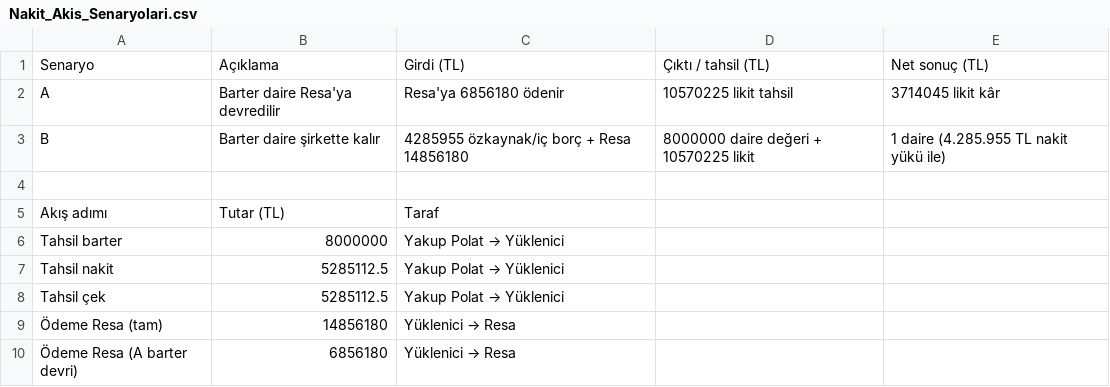
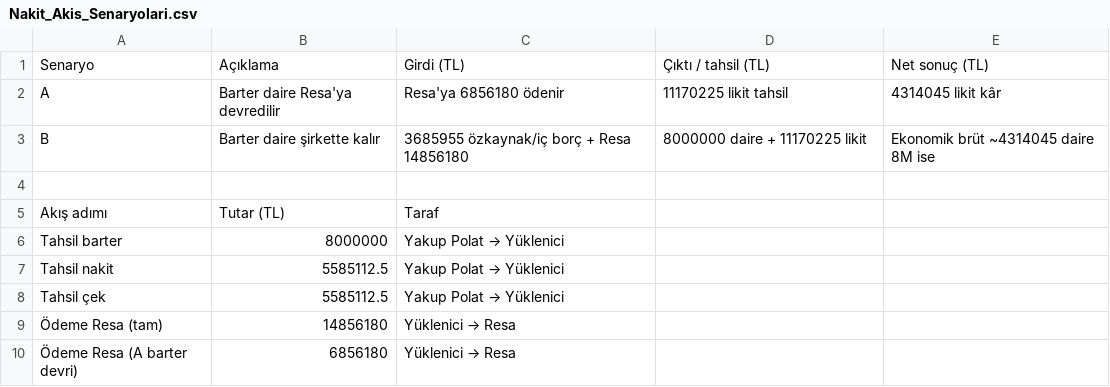
Before and after one commit to barsokrr/meka, a CSV file: metraj/yakup_polat_mobilya/Nakit_Akis_Senaryolari.csv, drawn as a sheet.

```diff
--- a/metraj/yakup_polat_mobilya/Nakit_Akis_Senaryolari.csv
+++ b/metraj/yakup_polat_mobilya/Nakit_Akis_Senaryolari.csv
@@ -1,4 +1,4 @@
 Senaryo,Açıklama,Girdi (TL),Çıktı / tahsil (TL),Net sonuç (TL)
-A,Barter daire Resa'ya devredilir,Resa'ya 6856180 ödenir,10570225 likit tahsil,3714045 likit kâr
-B,Barter daire şirkette kalır,4285955 özkaynak/iç borç + Resa 14856180,8000000 daire değeri + 10570225 likit,1 daire (4.285.955 TL nakit yükü ile)
+A,Barter daire Resa'ya devredilir,Resa'ya 6856180 ödenir,11170225 likit tahsil,4314045 likit kâr
+B,Barter daire şirkette kalır,3685955 özkaynak/iç borç + Resa 14856180,8000000 daire + 11170225 likit,Ekonomik brüt ~4314045 daire 8M ise
 
@@ -6,4 +6,4 @@ Akış adımı,Tutar (TL),Taraf
 Tahsil barter,8000000,Yakup Polat → Yüklenici
-Tahsil nakit,5285112.5,Yakup Polat → Yüklenici
-Tahsil çek,5285112.5,Yakup Polat → Yüklenici
+Tahsil nakit,5585112.5,Yakup Polat → Yüklenici
+Tahsil çek,5585112.5,Yakup Polat → Yüklenici
 Ödeme Resa (tam),14856180,Yüklenici → Resa
```
Also changed, not shown: 7 other files.
